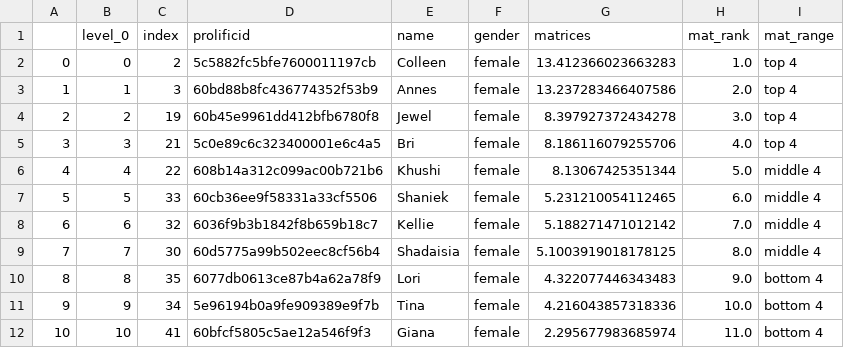
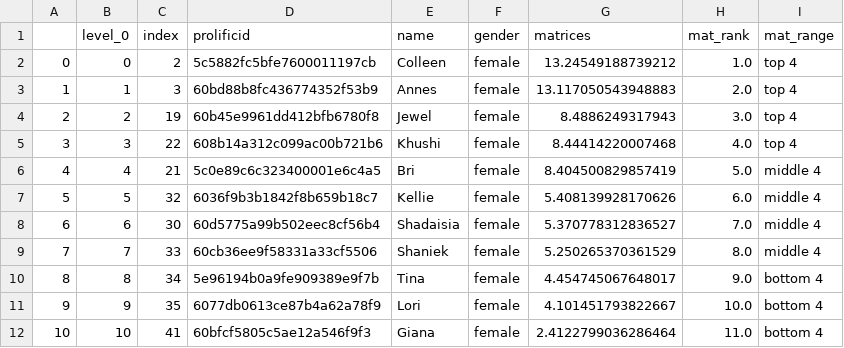
Before and after one commit to meyting/discrank, a CSV file: _static/global/binaryrankings/workers_rank_mat.csv, drawn as a sheet; only a part is shown; the diff covers the shown part only.

```diff
--- a/_static/global/binaryrankings/workers_rank_mat.csv
+++ b/_static/global/binaryrankings/workers_rank_mat.csv
@@ -1,12 +1,12 @@
 ,level_0,index,prolificid,name,gender,matrices,mat_rank,mat_range
-0,0,2,5c5882fc5bfe7600011197cb,Colleen,female,13.412366023663283,1.0,top 4
-1,1,3,60bd88b8fc436774352f53b9,Annes,female,13.237283466407586,2.0,top 4
-2,2,19,60b45e9961dd412bfb6780f8,Jewel,female,8.397927372434278,3.0,top 4
-3,3,21,5c0e89c6c323400001e6c4a5,Bri,female,8.186116079255706,4.0,top 4
-4,4,22,608b14a312c099ac00b721b6,Khushi,female,8.13067425351344,5.0,middle 4
-5,5,33,60cb36ee9f58331a33cf5506,Shaniek,female,5.231210054112465,6.0,middle 4
-6,6,32,6036f9b3b1842f8b659b18c7,Kellie,female,5.188271471012142,7.0,middle 4
-7,7,30,60d5775a99b502eec8cf56b4,Shadaisia,female,5.1003919018178125,8.0,middle 4
-8,8,35,6077db0613ce87b4a62a78f9,Lori,female,4.322077446343483,9.0,bottom 4
-9,9,34,5e96194b0a9fe909389e9f7b,Tina,female,4.216043857318336,10.0,bottom 4
-10,10,41,60bfcf5805c5ae12a546f9f3,Giana,female,2.295677983685974,11.0,bottom 4
+0,0,2,5c5882fc5bfe7600011197cb,Colleen,female,13.24549188739212,1.0,top 4
+1,1,3,60bd88b8fc436774352f53b9,Annes,female,13.117050543948883,2.0,top 4
+2,2,19,60b45e9961dd412bfb6780f8,Jewel,female,8.4886249317943,3.0,top 4
+3,3,22,608b14a312c099ac00b721b6,Khushi,female,8.44414220007468,4.0,top 4
+4,4,21,5c0e89c6c323400001e6c4a5,Bri,female,8.404500829857419,5.0,middle 4
+5,5,32,6036f9b3b1842f8b659b18c7,Kellie,female,5.408139928170626,6.0,middle 4
+6,6,30,60d5775a99b502eec8cf56b4,Shadaisia,female,5.370778312836527,7.0,middle 4
+7,7,33,60cb36ee9f58331a33cf5506,Shaniek,female,5.250265370361529,8.0,middle 4
+8,8,34,5e96194b0a9fe909389e9f7b,Tina,female,4.454745067648017,9.0,bottom 4
+9,9,35,6077db0613ce87b4a62a78f9,Lori,female,4.101451793822667,10.0,bottom 4
+10,10,41,60bfcf5805c5ae12a546f9f3,Giana,female,2.4122799036286464,11.0,bottom 4
```
Also changed, not shown: 13 edited cells elsewhere in this file, _static/global/binaryrankings/workers_rank_re.csv, _static/global/rankrankings/workers_rank_mat_female.csv, 4 other files.
